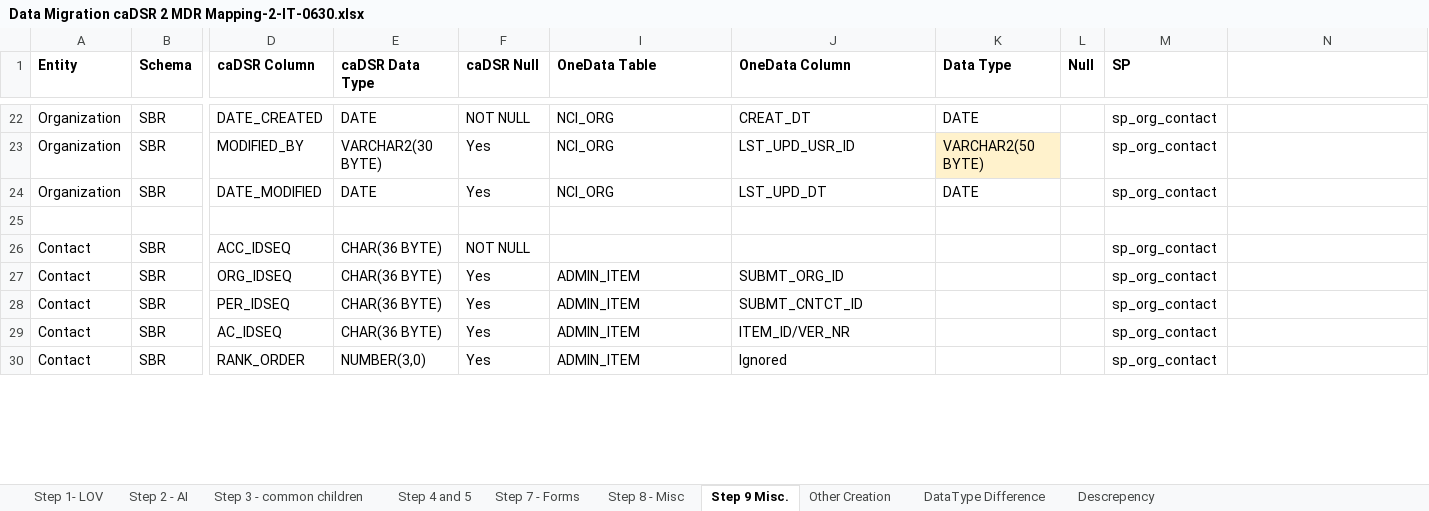
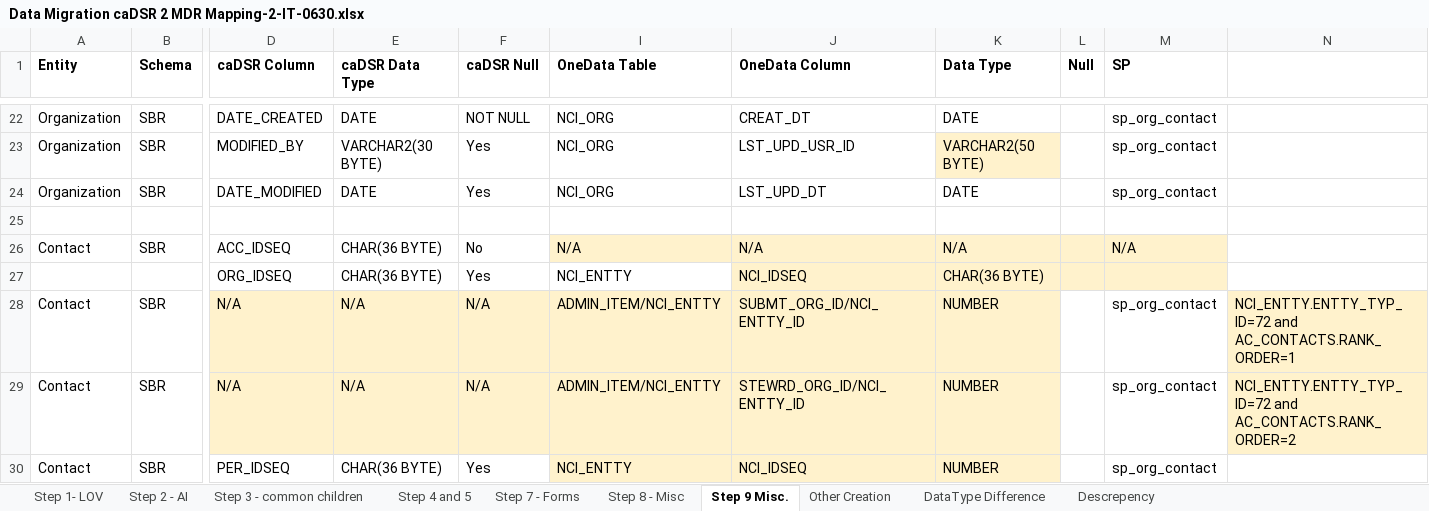
Before and after one commit to CBIIT/onedata-mdr, an Excel workbook: System Documentation/Migration/Data Migration caDSR 2 MDR Mapping-2-IT-0630.xlsx, sheet Step 9 Misc., drawn as a sheet; only a part is shown, gaps mark what is left out; values as stored, in another font and other column widths than the file's, no borders; removed rows and columns are numbered as before the commit, all else as after; rows hold the shown columns only; the diff covers the shown part only; the diff names each change by its address in the sheet, - before the commit and + after, or states it on an @@ line.

Commit message:
Add files via upload

```diff
--- a/System Documentation/Migration/Data Migration caDSR 2 MDR Mapping-2-IT-0630.xlsx (sheet Step 9 Misc.)
+++ b/System Documentation/Migration/Data Migration caDSR 2 MDR Mapping-2-IT-0630.xlsx (sheet Step 9 Misc.)
-F26 (caDSR Null): NOT NULL
+F26 (caDSR Null): No
-I26 (OneData Table): (empty)
+I26 (OneData Table): N/A
-I26:M26 fill: none
+I26:M26 fill: #FFF2CC
-J26 (OneData Column): (empty)
+J26 (OneData Column): N/A
-K26 (Data Type): (empty)
+K26 (Data Type): N/A
-M26 (SP): sp_org_contact
+M26 (SP): N/A
+row 27:  |  | ORG_IDSEQ | CHAR(36 BYTE) | Yes | NCI_ENTTY | NCI_IDSEQ | CHAR(36 BYTE)
-D28 (caDSR Column): ORG_IDSEQ
+D28 (caDSR Column): N/A
-D28:F29 fill: none
+D28:F29 fill: #FFF2CC
-E28:E29 (caDSR Data Type): CHAR(36 BYTE)
+E28:E29 (caDSR Data Type): N/A
-F28:F29 (caDSR Null): Yes
+F28:F29 (caDSR Null): N/A
-I28:I29 (OneData Table): ADMIN_ITEM
+I28:I29 (OneData Table): ADMIN_ITEM/NCI_ENTTY
-I28:K30 fill: none
+I28:K30 fill: #FFF2CC
-J28 (OneData Column): SUBMT_ORG_ID
+J28 (OneData Column): SUBMT_ORG_ID/NCI_ENTTY_ID
-K28:K30 (Data Type): (empty)
+K28:K30 (Data Type): NUMBER
-N28: (empty)
+N28: NCI_ENTTY.ENTTY_TYP_ID=72 and AC_CONTACTS.RANK_ORDER=1
-N28:N29 fill: none
+N28:N29 fill: #FFF2CC
-D29 (caDSR Column): PER_IDSEQ
+D29 (caDSR Column): N/A
-J29 (OneData Column): SUBMT_CNTCT_ID
+J29 (OneData Column): STEWRD_ORG_ID/NCI_ENTTY_ID
-N29: (empty)
+N29: NCI_ENTTY.ENTTY_TYP_ID=72 and AC_CONTACTS.RANK_ORDER=2
-D30 (caDSR Column): AC_IDSEQ
+D30 (caDSR Column): PER_IDSEQ
-I30 (OneData Table): ADMIN_ITEM
+I30 (OneData Table): NCI_ENTTY
-J30 (OneData Column): ITEM_ID/VER_NR
+J30 (OneData Column): NCI_IDSEQ
-row 30: Contact | SBR | RANK_ORDER | NUMBER(3,0) | Yes | ADMIN_ITEM | Ignored |  |  | sp_org_contact
```
Also changed, not shown: 1 added row, 37 edited cells and cell formats elsewhere in this sheet, sheet Step 2 - AI, sheet Step 1- LOV, formulas that keep their value.
